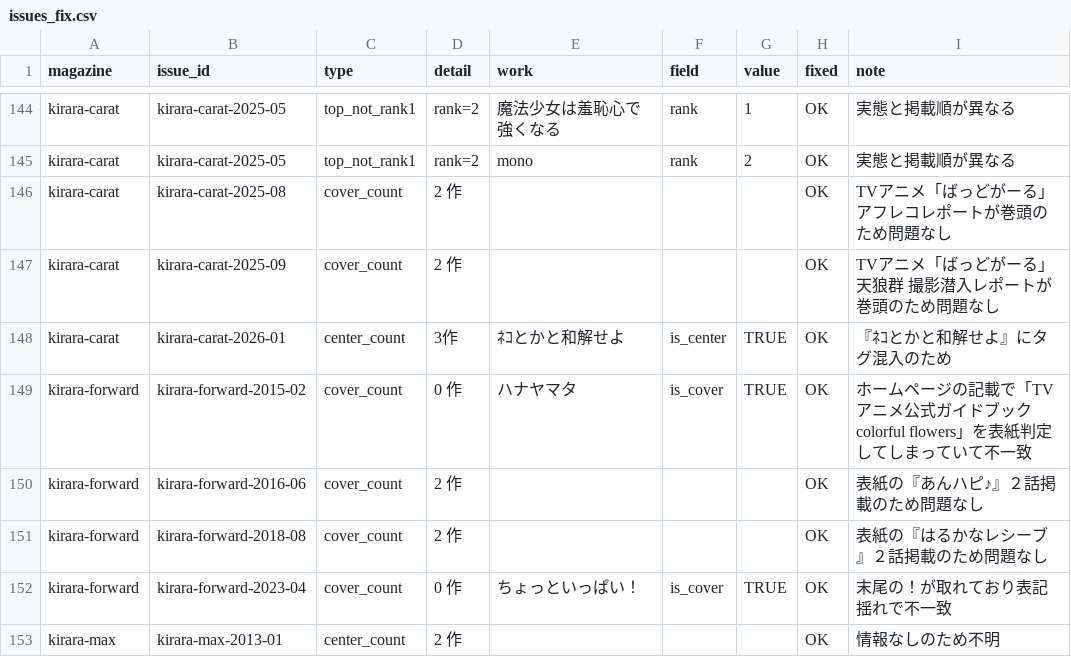
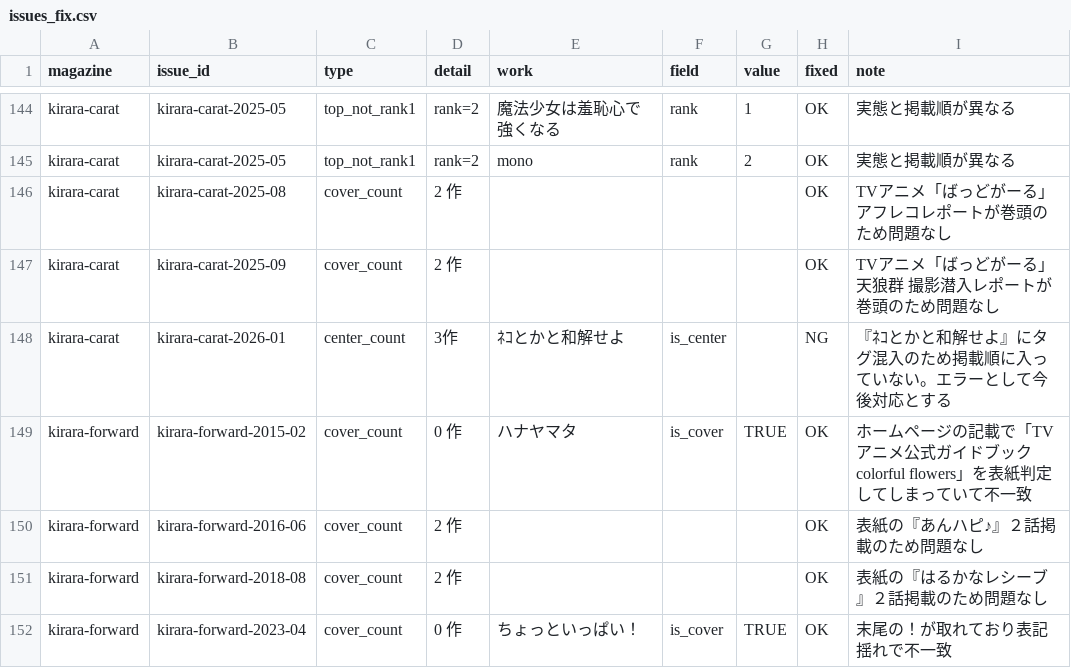
Before and after one commit to tyabannotami/kirara-stats, a CSV file: overrides/issues_fix.csv, drawn as a sheet; only a part is shown, gaps mark what is left out; the shorter side is filled out with more unchanged rows.

Commit message:
carat2026-01 掲載順不具合仮対応（警告を残し後日修正）

```diff
--- a/overrides/issues_fix.csv
+++ b/overrides/issues_fix.csv
@@ -147,3 +147,3 @@ kirara-carat,kirara-carat-2025-08,cover_count,2 作,,,,OK,TVアニメ「ばっ
 kirara-carat,kirara-carat-2025-09,cover_count,2 作,,,,OK,TVアニメ「ばっどがーる」天狼群 撮影潜入レポートが巻頭のため問題なし
-kirara-carat,kirara-carat-2026-01,center_count,3作,ﾈｺとかと和解せよ,is_center,TRUE,OK,『ﾈｺとかと和解せよ』にタグ混入のため
+kirara-carat,kirara-carat-2026-01,center_count,3作,ﾈｺとかと和解せよ,is_center,,NG,『ﾈｺとかと和解せよ』にタグ混入のため掲載順に入っていない。エラーとして今後対応とする
 kirara-forward,kirara-forward-2015-02,cover_count,0 作,ハナヤマタ,is_cover,TRUE,OK,ホームページの記載で「TVアニメ公式ガイドブック colorful flowers」を表紙判定してしまっていて不一致
```
